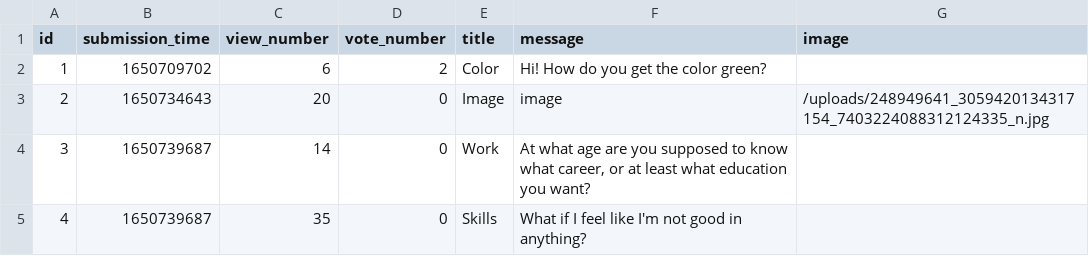
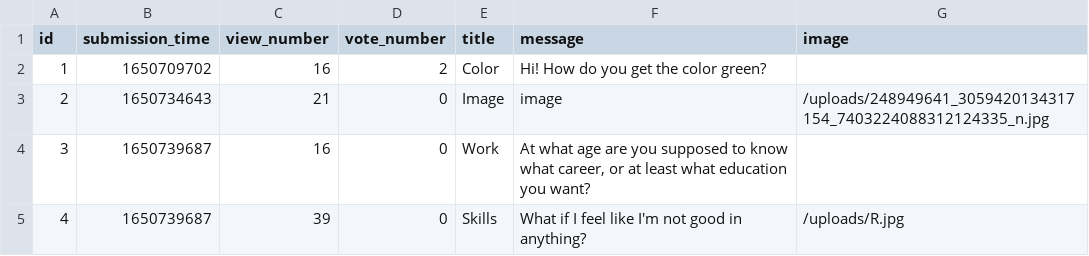
Before and after one commit to abenteuerzeit/ask-mate, a CSV file: sample_data/question.csv, drawn as a sheet.

Commit message:
Error message when adding images

```diff
--- a/sample_data/question.csv
+++ b/sample_data/question.csv
@@ -1,5 +1,5 @@
 id,submission_time,view_number,vote_number,title,message,image
-1,1650709702,6,2,Color,Hi! How do you get the color green?,
-2,1650734643,20,0,Image,image,/uploads/248949641_3059420134317154_7403224088312124335_n.jpg
-3,1650739687,14,0,Work,"At what age are you supposed to know what career, or at least what education you want?",
-4,1650739687,35,0,Skills,What if I feel like I'm not good in anything?,
+1,1650709702,16,2,Color,Hi! How do you get the color green?,
+2,1650734643,21,0,Image,image,/uploads/248949641_3059420134317154_7403224088312124335_n.jpg
+3,1650739687,16,0,Work,"At what age are you supposed to know what career, or at least what education you want?",
+4,1650739687,39,0,Skills,What if I feel like I'm not good in anything?,/uploads/R.jpg
```
Also changed, not shown: 3 other files.
